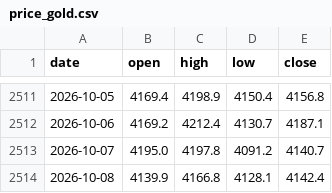
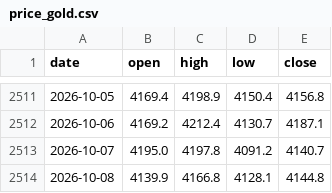
Before and after one commit to Allenvip1/G-E-T-F, a CSV file: data/price_gold.csv, drawn as a sheet; only a part is shown, gaps mark what is left out.

```diff
--- a/data/price_gold.csv
+++ b/data/price_gold.csv
@@ -2513,2 +2513,2 @@ date,open,high,low,close
 2026-10-07,4195.0,4197.8,4091.2,4140.7
-2026-10-08,4139.9,4166.8,4128.1,4142.4
+2026-10-08,4139.9,4166.8,4128.1,4144.8
```
Also changed, not shown: data/price_silver.csv, 2 other files.
